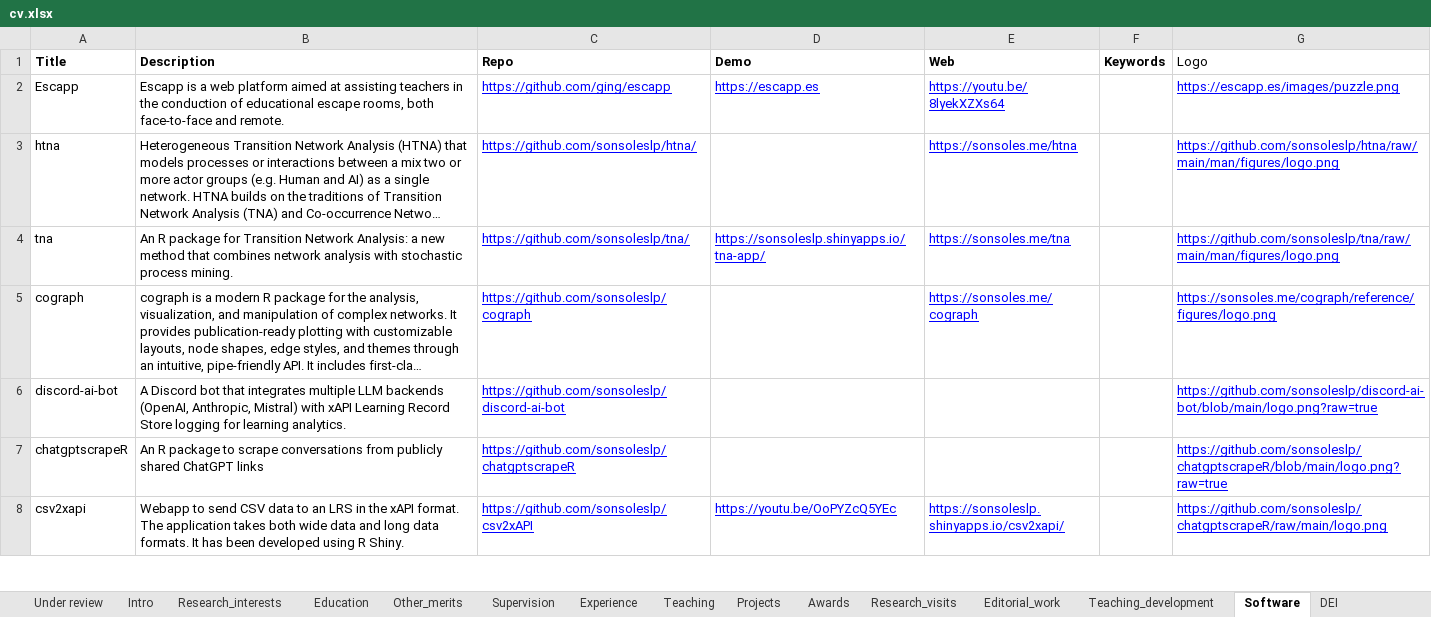
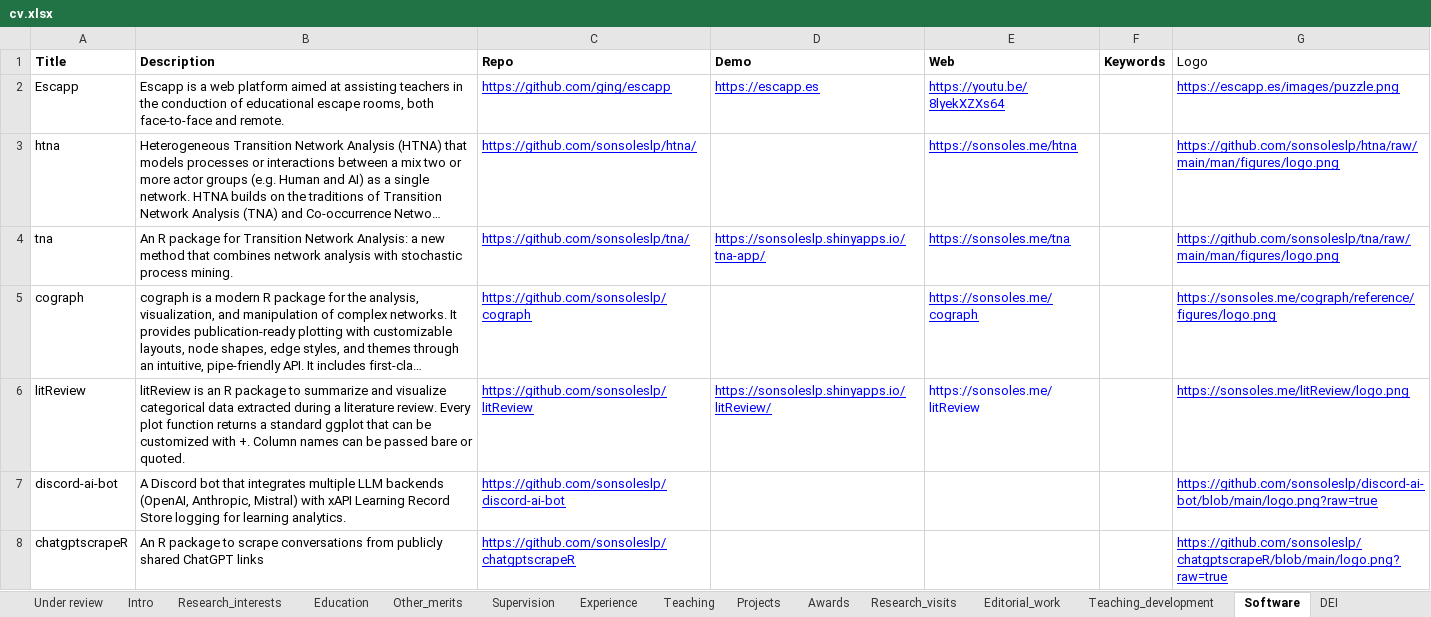
Before and after one commit to sonsoleslp/sonsoleslp.github.io, an Excel workbook: cv.xlsx, sheet Software, drawn as a sheet; only a part is shown; the shorter side is filled out with more unchanged rows; long unchanged cells end in …; values as stored, in another font and other column widths than the file's, no borders; charts and pictures not drawn; the diff names each change by its address in the sheet, - before the commit and + after, or states it on an @@ line.

```diff
--- a/cv.xlsx (sheet Software)
+++ b/cv.xlsx (sheet Software)
+row 6: litReview | litReview is an R package to summarize and visualize categorical data extracted during a literature review. Every plot function returns a standard ggplot that can be customized with +. Column names can be passed bare or quoted. | https://github.com/sonsoleslp/litReview | https://sonsoleslp.shinyapps.io/litReview/ | https://sonsoles.me/litReview |  | https://sonsoles.me/litReview/logo.png
```
Also changed, not shown: sheet Publications, sheet Under review, sheet Supervision, 29 other files.
